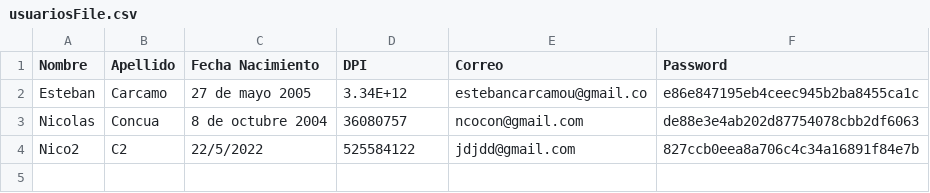
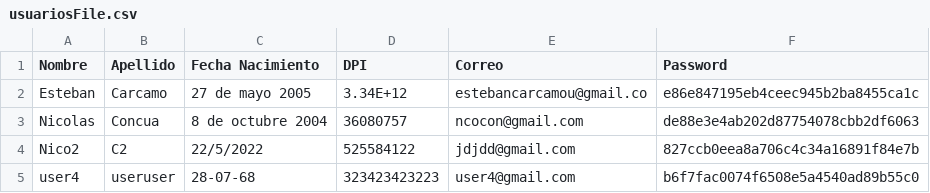
Before and after one commit to CarEsteban/proyectoPOO, a CSV file: usuariosFile.csv, drawn as a sheet; the diff names each change by its address in the sheet, - before the commit and + after, or states it on an @@ line.

```diff
--- a/usuariosFile.csv
+++ b/usuariosFile.csv
+row 5: user4 | useruser | 28-07-68 | 323423423223 | user4@gmail.com | b6f7fac0074f6508e5a4540ad89b55c0
```
Also changed, not shown: 9 other files.
